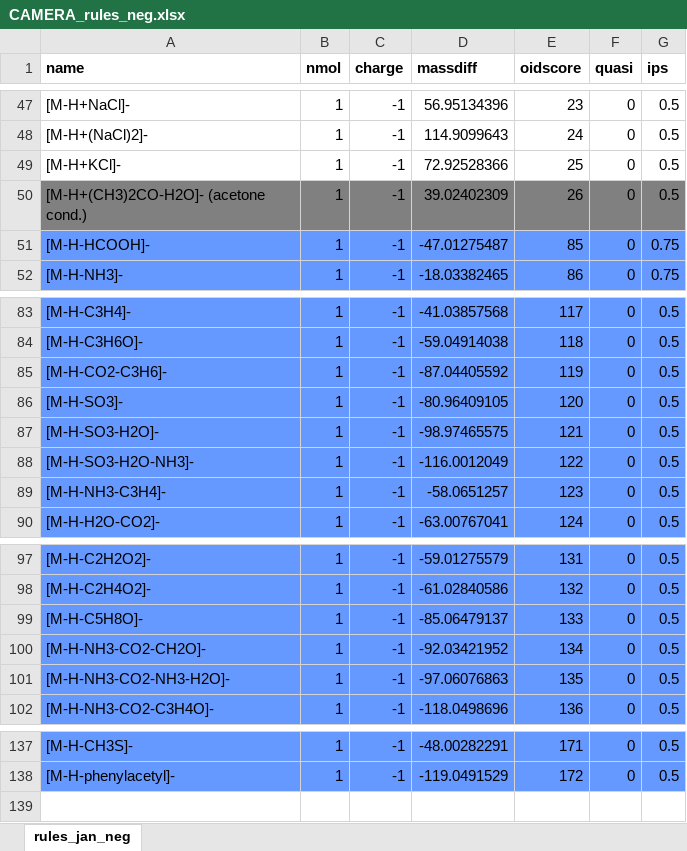
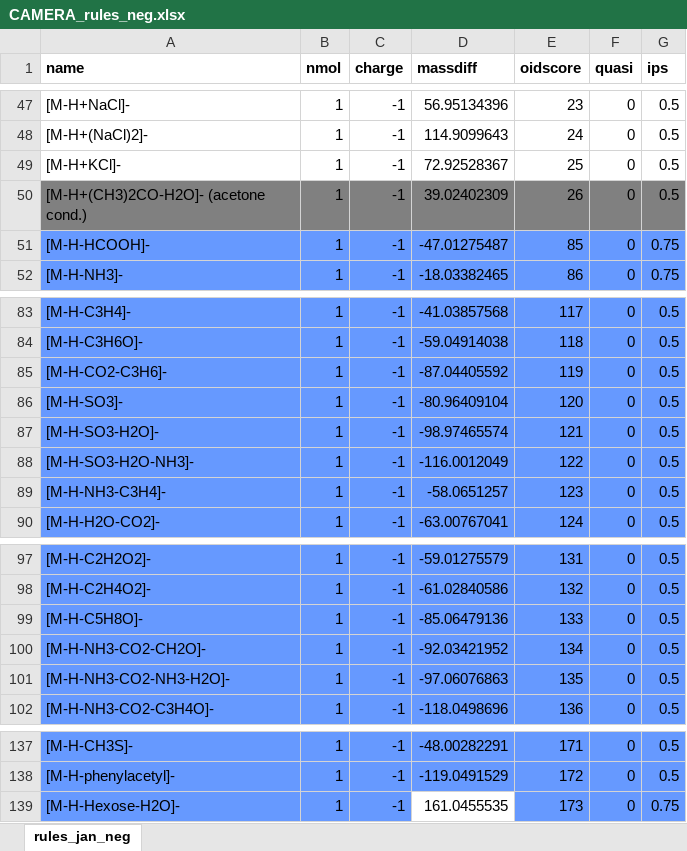
Before and after one commit to stanstrup/commonMZ, an Excel workbook: inst/extdata/CAMERA_rules_neg.xlsx, sheet rules_jan_neg, drawn as a sheet; only a part is shown, gaps mark what is left out; values as stored, in another font and other column widths than the file's, no borders; the diff names each change by its address in the sheet, - before the commit and + after, or states it on an @@ line.

```diff
--- a/inst/extdata/CAMERA_rules_neg.xlsx (sheet rules_jan_neg)
+++ b/inst/extdata/CAMERA_rules_neg.xlsx (sheet rules_jan_neg)
-D49 (massdiff): 72.92528366
+D49 (massdiff): 72.92528367
-D86 (massdiff): -80.96409105
+D86 (massdiff): -80.96409104
-D87 (massdiff): -98.97465575
+D87 (massdiff): -98.97465574
-D99 (massdiff): -85.06479137
+D99 (massdiff): -85.06479136
+row 139: [M-H-Hexose-H2O]- | 1 | -1 | 161.0455535 | 173 | 0 | 0.75
```
Also changed, not shown: inst/extdata/CAMERA_rules_pos.xlsx.
